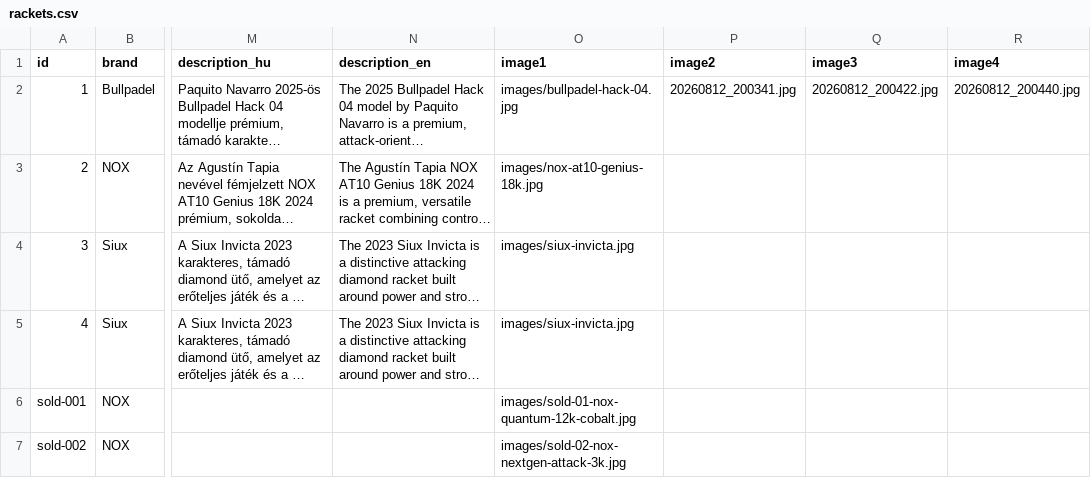
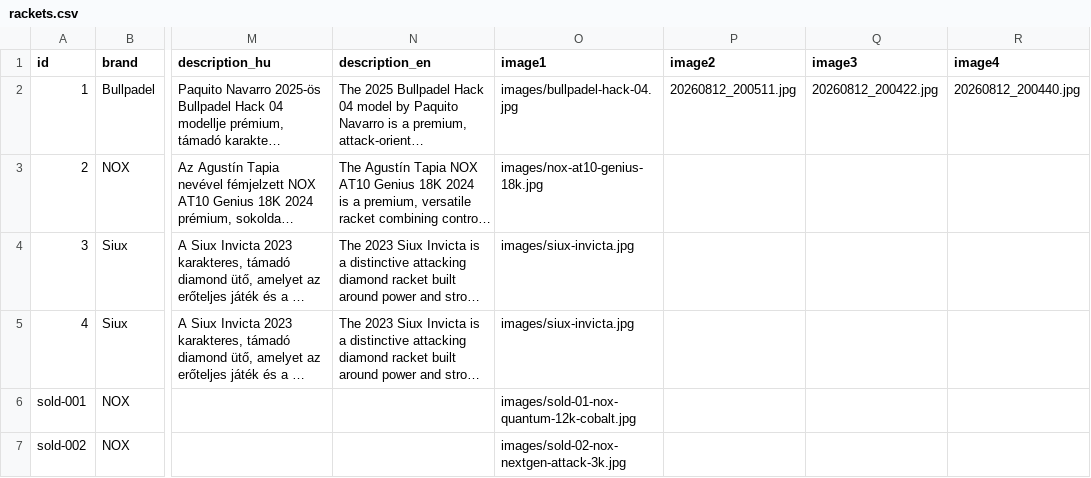
Before and after one commit to padel666/padel666.github.io, a CSV file: rackets.csv, drawn as a sheet; only a part is shown, gaps mark what is left out; long unchanged cells end in …; the diff names each change by its address in the sheet, - before the commit and + after, or states it on an @@ line.

Commit message:
Add files via upload

```diff
--- a/rackets.csv
+++ b/rackets.csv
-P2 (image2): 20260812_200341.jpg
+P2 (image2): 20260812_200511.jpg
```
